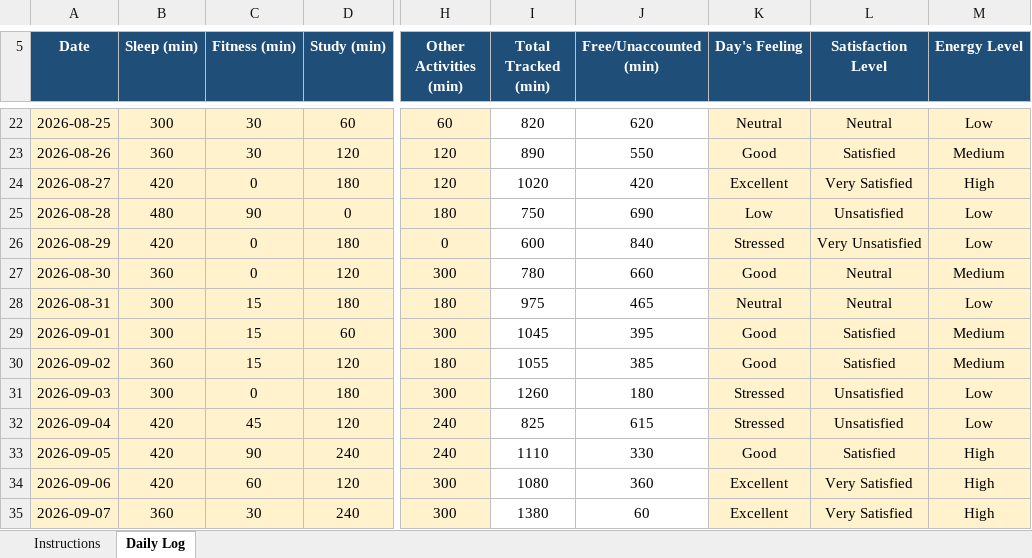
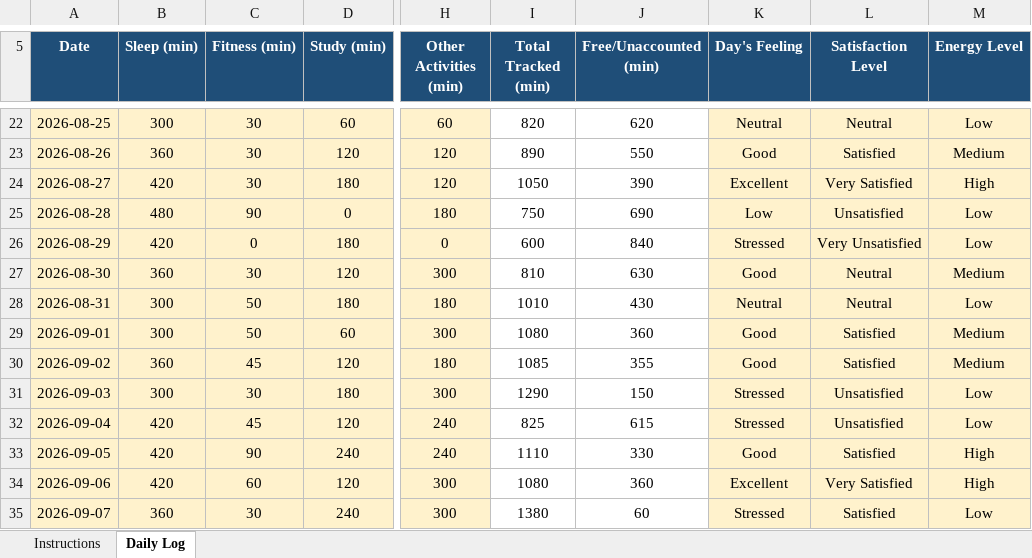
Before and after one commit to sephoratchinda/CAP-776, an Excel workbook: 12515872.xlsx, sheet Daily Log, drawn as a sheet; only a part is shown, gaps mark what is left out; values as stored, in another font and other column widths than the file's, no borders; conditional formats not drawn; the diff covers the shown part only; the diff names each change by its address in the sheet, - before the commit and + after, or states it on an @@ line.

Commit message:
New Update

```diff
--- a/12515872.xlsx (sheet Daily Log)
+++ b/12515872.xlsx (sheet Daily Log)
-C24 (Fitness (min)): 0
+C24 (Fitness (min)): 30
-I24 (Total Tracked (min)): 1020
+I24 (Total Tracked (min)): 1050
-J24 (Free/Unaccounted (min)): 420
+J24 (Free/Unaccounted (min)): 390
-C27 (Fitness (min)): 0
+C27 (Fitness (min)): 30
-I27 (Total Tracked (min)): 780
+I27 (Total Tracked (min)): 810
-J27 (Free/Unaccounted (min)): 660
+J27 (Free/Unaccounted (min)): 630
-C28:C29 (Fitness (min)): 15
+C28:C29 (Fitness (min)): 50
-I28 (Total Tracked (min)): 975
+I28 (Total Tracked (min)): 1010
-J28 (Free/Unaccounted (min)): 465
+J28 (Free/Unaccounted (min)): 430
-I29 (Total Tracked (min)): 1045
+I29 (Total Tracked (min)): 1080
-J29 (Free/Unaccounted (min)): 395
+J29 (Free/Unaccounted (min)): 360
-C30 (Fitness (min)): 15
+C30 (Fitness (min)): 45
-I30 (Total Tracked (min)): 1055
+I30 (Total Tracked (min)): 1085
-J30 (Free/Unaccounted (min)): 385
+J30 (Free/Unaccounted (min)): 355
-C31 (Fitness (min)): 0
+C31 (Fitness (min)): 30
-I31 (Total Tracked (min)): 1260
+I31 (Total Tracked (min)): 1290
-J31 (Free/Unaccounted (min)): 180
+J31 (Free/Unaccounted (min)): 150
-K35 (Day's Feeling): Excellent
+K35 (Day's Feeling): Stressed
-L35 (Satisfaction Level): Very Satisfied
+L35 (Satisfaction Level): Satisfied
-M35 (Energy Level): High
+M35 (Energy Level): Low
```
Also changed, not shown: 66 edited cells elsewhere in this sheet.
